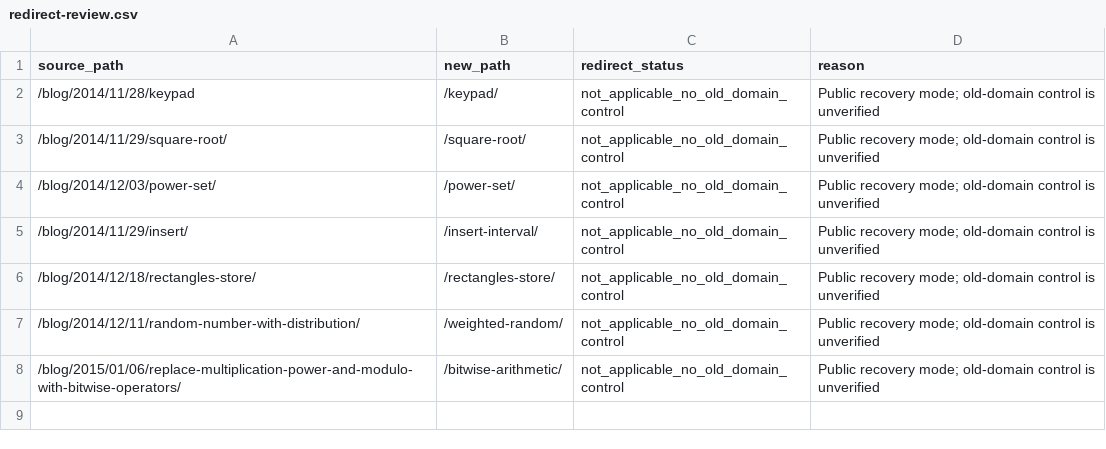
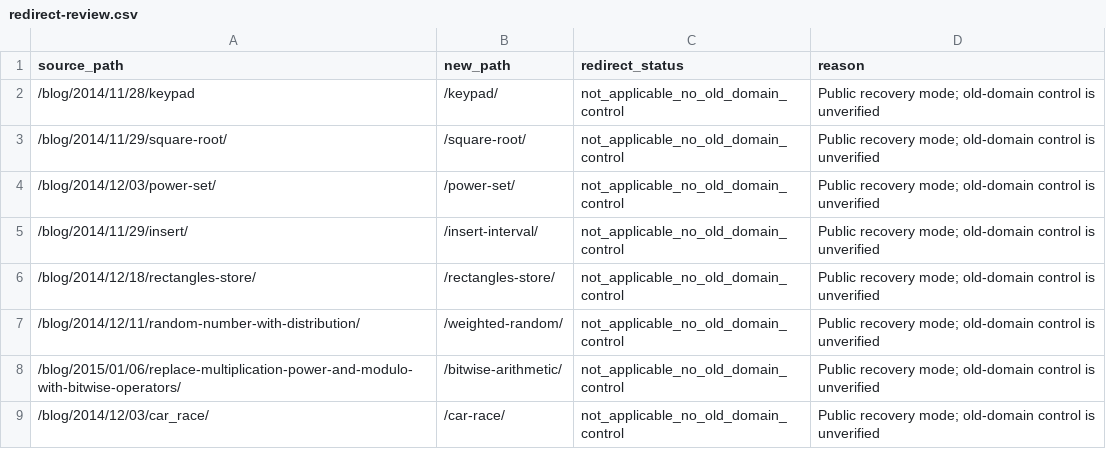
Before and after one commit to jazfox-cloud/algodrills, a CSV file: boilerplate/data/redirect-review.csv, drawn as a sheet; the diff names each change by its address in the sheet, - before the commit and + after, or states it on an @@ line.

Commit message:
Publish car race article

```diff
--- a/boilerplate/data/redirect-review.csv
+++ b/boilerplate/data/redirect-review.csv
+row 9: /blog/2014/12/03/car_race/ | /car-race/ | not_applicable_no_old_domain_control | Public recovery mode; old-domain control is unverified
```
Also changed, not shown: boilerplate/data/url-inventory.csv, 18 other files.
